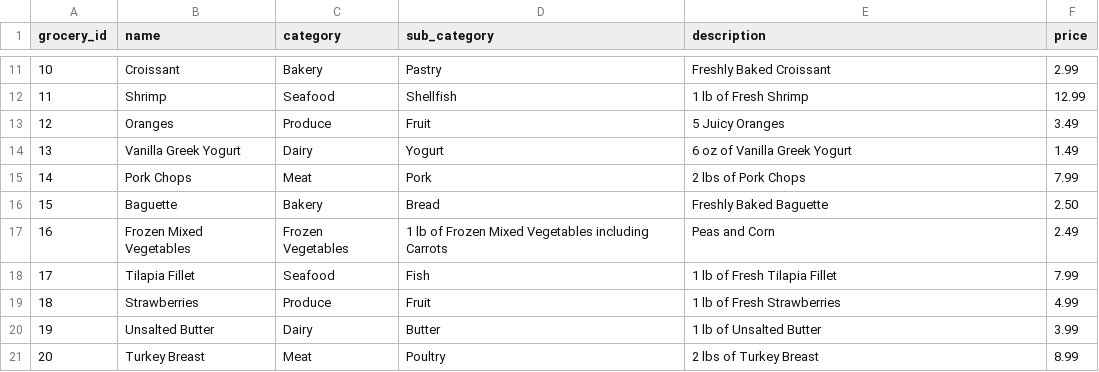
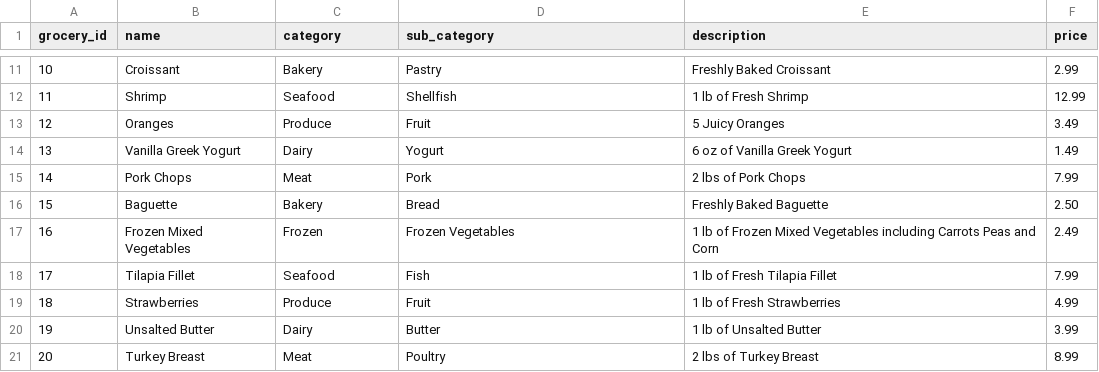
Before and after one commit to OhenhenE/grocery-store, a CSV file: python/current_database.csv, drawn as a sheet; only a part is shown, gaps mark what is left out.

```diff
--- a/python/current_database.csv
+++ b/python/current_database.csv
@@ -16,3 +16,3 @@ grocery_id,name,category,sub_category,description,price
 15,Baguette,Bakery,Bread,Freshly Baked Baguette,2.50
-16,Frozen Mixed Vegetables,Frozen Vegetables,1 lb of Frozen Mixed Vegetables including Carrots, Peas and Corn,2.49
+16,Frozen Mixed Vegetables,Frozen,Frozen Vegetables,1 lb of Frozen Mixed Vegetables including Carrots Peas and Corn,2.49
 17,Tilapia Fillet,Seafood,Fish,1 lb of Fresh Tilapia Fillet,7.99
```
Also changed, not shown: 5 other files.
